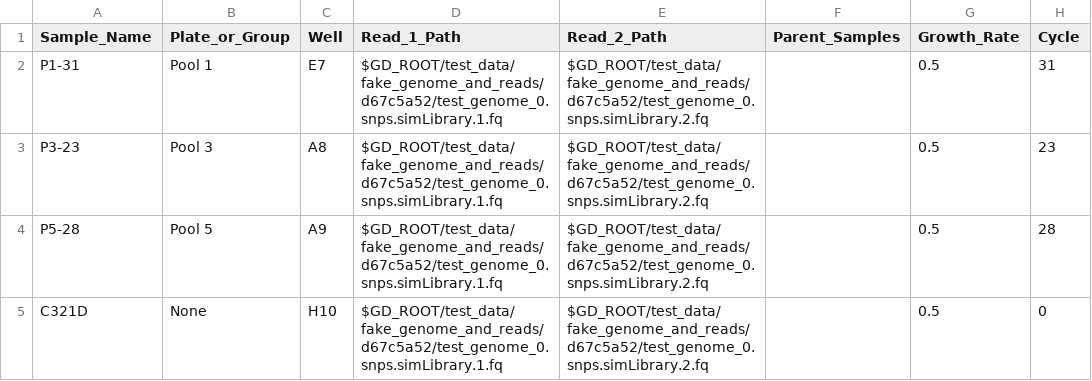
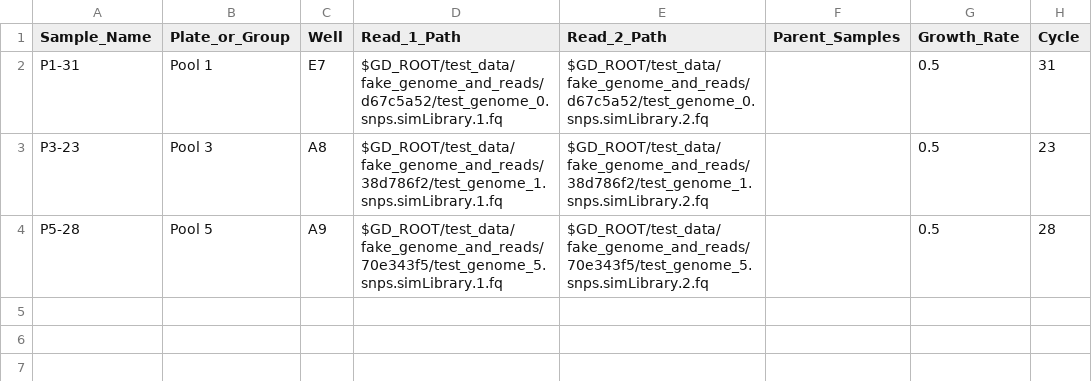
Before and after one commit to churchlab/millstone, a TSV file: genome_designer/test_data/import_util_test_data/sample_list_targets_extra_col.tsv, drawn as a sheet.

Commit message:
Consolidate parsing sample targets spreadsheet.
This also adds filename enforcement to the "import from server" pathway.

This fixes #271.

```diff
--- a/genome_designer/test_data/import_util_test_data/sample_list_targets_extra_col.tsv
+++ b/genome_designer/test_data/import_util_test_data/sample_list_targets_extra_col.tsv
@@ -2,4 +2,3 @@ Sample_Name	Plate_or_Group	Well	Read_1_Path	Read_2_Path	Parent_Samples	Growth_Ra
 P1-31	Pool 1	E7	$GD_ROOT/test_data/fake_genome_and_reads/d67c5a52/test_genome_0.snps.simLibrary.1.fq	$GD_ROOT/test_data/fake_genome_and_reads/d67c5a52/test_genome_0.snps.simLibrary.2.fq		0.5	31
-P3-23	Pool 3	A8	$GD_ROOT/test_data/fake_genome_and_reads/d67c5a52/test_genome_0.snps.simLibrary.1.fq	$GD_ROOT/test_data/fake_genome_and_reads/d67c5a52/test_genome_0.snps.simLibrary.2.fq		0.5	23
-P5-28	Pool 5	A9	$GD_ROOT/test_data/fake_genome_and_reads/d67c5a52/test_genome_0.snps.simLibrary.1.fq	$GD_ROOT/test_data/fake_genome_and_reads/d67c5a52/test_genome_0.snps.simLibrary.2.fq		0.5	28
-C321D	None	H10	$GD_ROOT/test_data/fake_genome_and_reads/d67c5a52/test_genome_0.snps.simLibrary.1.fq	$GD_ROOT/test_data/fake_genome_and_reads/d67c5a52/test_genome_0.snps.simLibrary.2.fq		0.5	0
+P3-23	Pool 3	A8	$GD_ROOT/test_data/fake_genome_and_reads/38d786f2/test_genome_1.snps.simLibrary.1.fq	$GD_ROOT/test_data/fake_genome_and_reads/38d786f2/test_genome_1.snps.simLibrary.2.fq		0.5	23
+P5-28	Pool 5	A9	$GD_ROOT/test_data/fake_genome_and_reads/70e343f5/test_genome_5.snps.simLibrary.1.fq	$GD_ROOT/test_data/fake_genome_and_reads/70e343f5/test_genome_5.snps.simLibrary.2.fq		0.5	28
```
Also changed, not shown: 2 other files.
